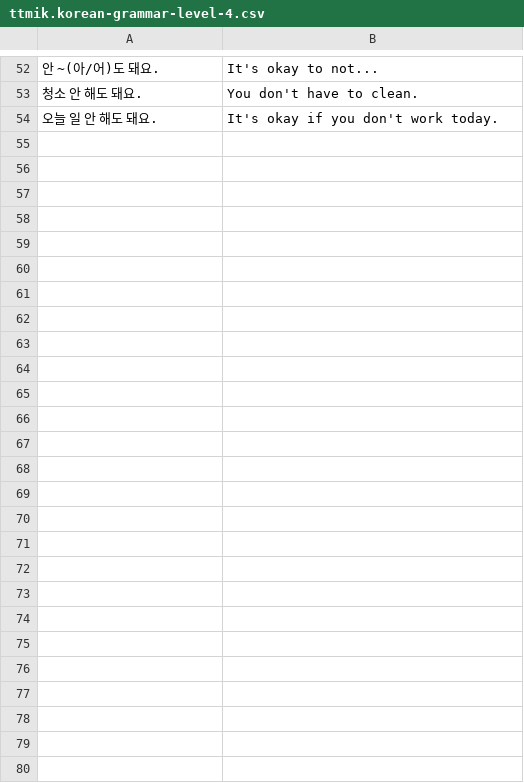
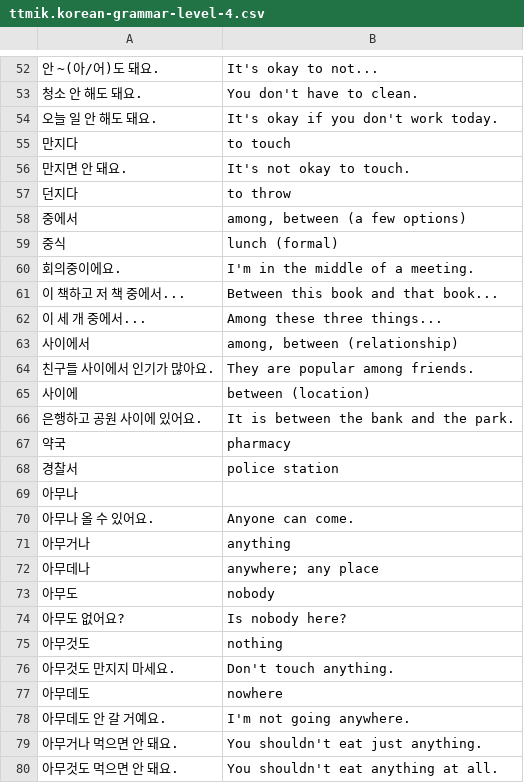
Before and after one commit to nilanshutwinkle/random-notes, a CSV file: flashcards/Language flashcards/Korean/Self-study/ttmik.korean-grammar-level-4.csv, drawn as a sheet; only a part is shown, gaps mark what is left out; the diff names each change by its address in the sheet, - before the commit and + after, or states it on an @@ line.

```diff
--- a/flashcards/Language flashcards/Korean/Self-study/ttmik.korean-grammar-level-4.csv
+++ b/flashcards/Language flashcards/Korean/Self-study/ttmik.korean-grammar-level-4.csv
+row 55: 만지다 | to touch
+row 56: 만지면 안 돼요. | It's not okay to touch.
+row 57: 던지다 | to throw
+row 58: 중에서 | among, between (a few options)
+row 59: 중식 | lunch (formal)
+row 60: 회의중이에요. | I'm in the middle of a meeting.
+row 61: 이 책하고 저 책 중에서... | Between this book and that book...
+row 62: 이 세 개 중에서... | Among these three things...
+row 63: 사이에서 | among, between (relationship)
+row 64: 친구들 사이에서 인기가 많아요. | They are popular among friends.
+row 65: 사이에 | between (location)
+row 66: 은행하고 공원 사이에 있어요. | It is between the bank and the park.
+row 67: 약국 | pharmacy
+row 68: 경찰서 | police station
+row 69: 아무나
+row 70: 아무나 올 수 있어요. | Anyone can come.
+row 71: 아무거나 | anything
+row 72: 아무데나 | anywhere; any place
+row 73: 아무도 | nobody
+row 74: 아무도 없어요? | Is nobody here?
+row 75: 아무것도 | nothing
+row 76: 아무것도 만지지 마세요. | Don't touch anything.
+row 77: 아무데도 | nowhere
+row 78: 아무데도 안 갈 거예요. | I'm not going anywhere.
+row 79: 아무거나 먹으면 안 돼요. | You shouldn't eat just anything.
+row 80: 아무것도 먹으면 안 돼요. | You shouldn't eat anything at all.
```
Also changed, not shown: flashcards/Language flashcards/Korean/Self-study/misc-2019.csv.
